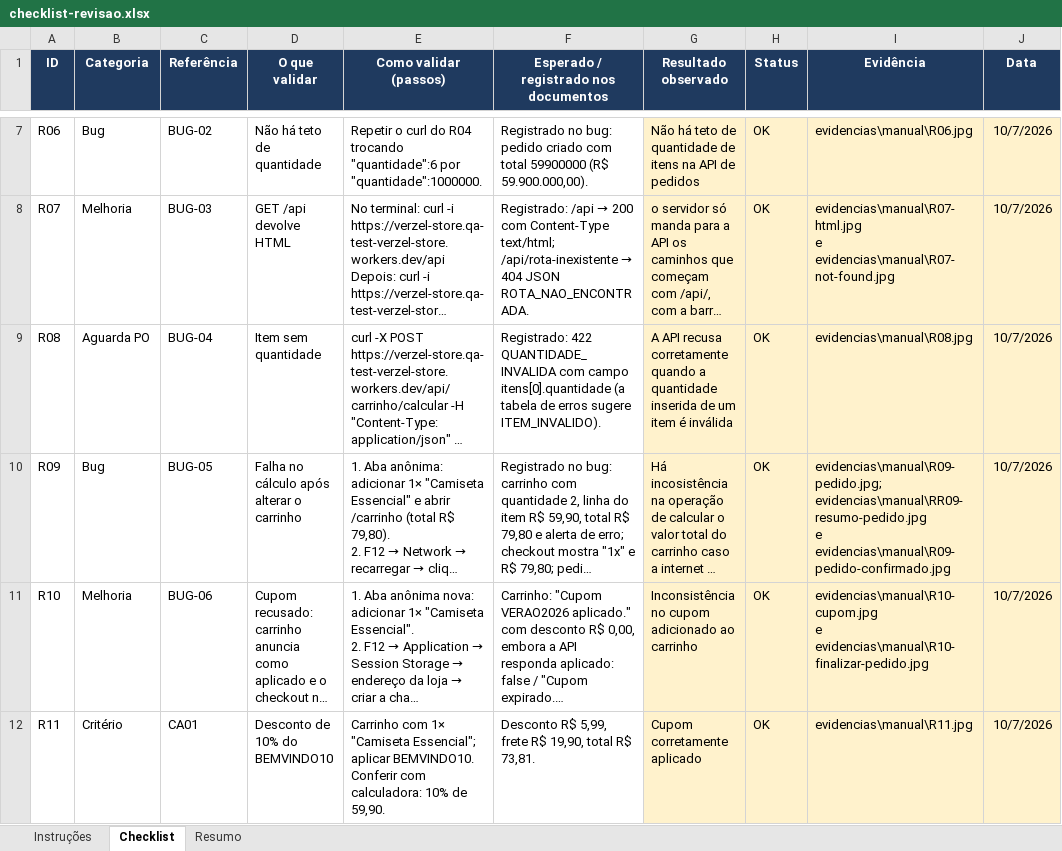
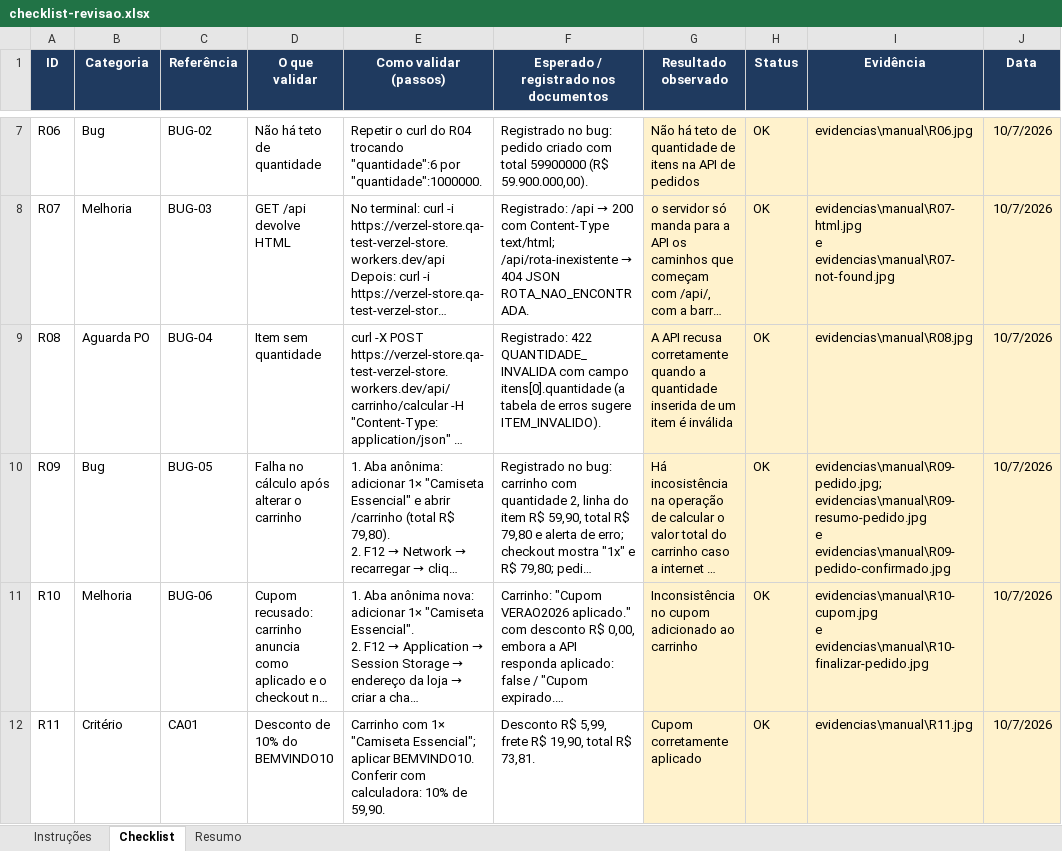
Before and after one commit to claudioc0/verzel-store-qa, an Excel workbook: docs/checklist-revisao.xlsx, sheet Checklist, drawn as a sheet; only a part is shown, gaps mark what is left out; long unchanged cells end in …; values as stored, in another font and other column widths than the file's, no borders; conditional formats not drawn; ↵ is a line break in a cell; the diff names each change by its address in the sheet, - before the commit and + after, or states it on an @@ line.

Commit message:
Ajustes da revisão: Node 20, checklist legível no GitHub e redação do BUG-02
- README exige Node.js 20+ (requisito do Playwright 1.63)
- BUG-02: quantidades muito acima do limite (testado até 1.000.000), sem afirmar ausência de teto
- docs/checklist-revisao.md gerado da planilha, com links para os prints
- Aviso de que o relatório HTML só abre localmente
- Ordem do CT-API-26 na tabela de execução

```diff
--- a/docs/checklist-revisao.xlsx (sheet Checklist)
+++ b/docs/checklist-revisao.xlsx (sheet Checklist)
-I10 (Evidência): evidencias\manual\R09-pedido.jpg; ↵ evidencias\manual\RR09-resumo-pedido.jpg ↵ e ↵ evidencias\manual\R09-pedido-confirmado.jpg
+I10 (Evidência): evidencias\manual\R09-pedido.jpg; ↵ evidencias\manual\R09-resumo-pedido.jpg ↵ e ↵ evidencias\manual\R09-pedido-confirmado.jpg
```
Also changed, not shown: sheet Resumo, 12 other files.
